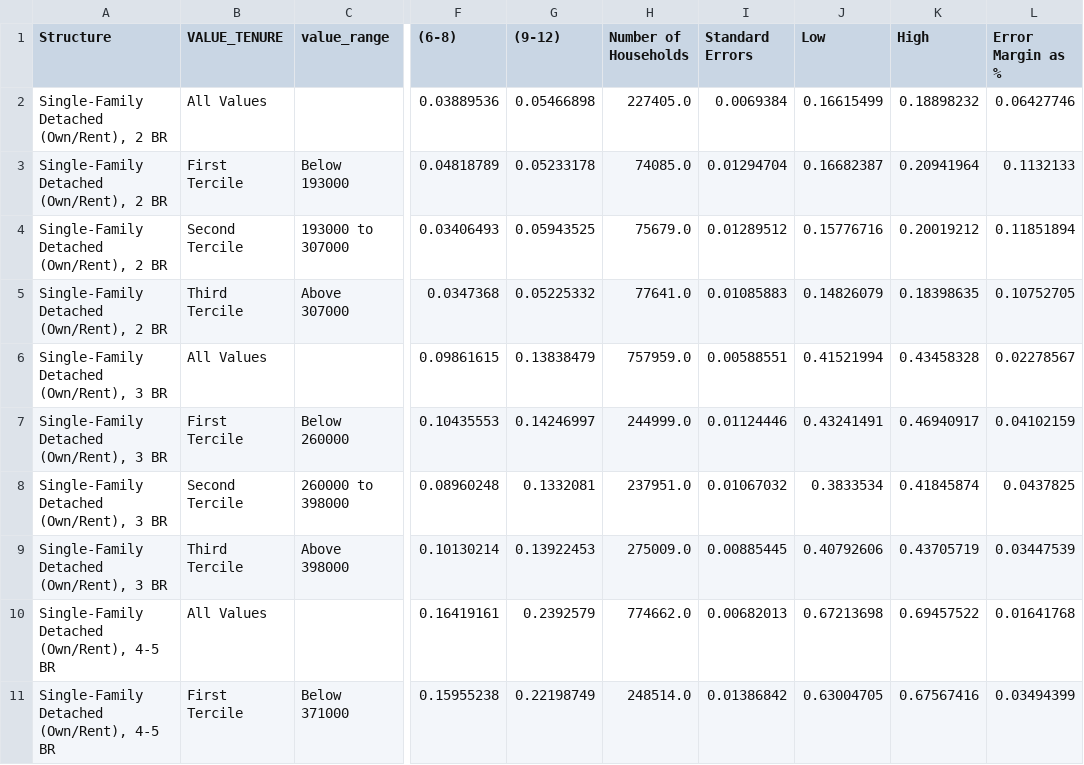
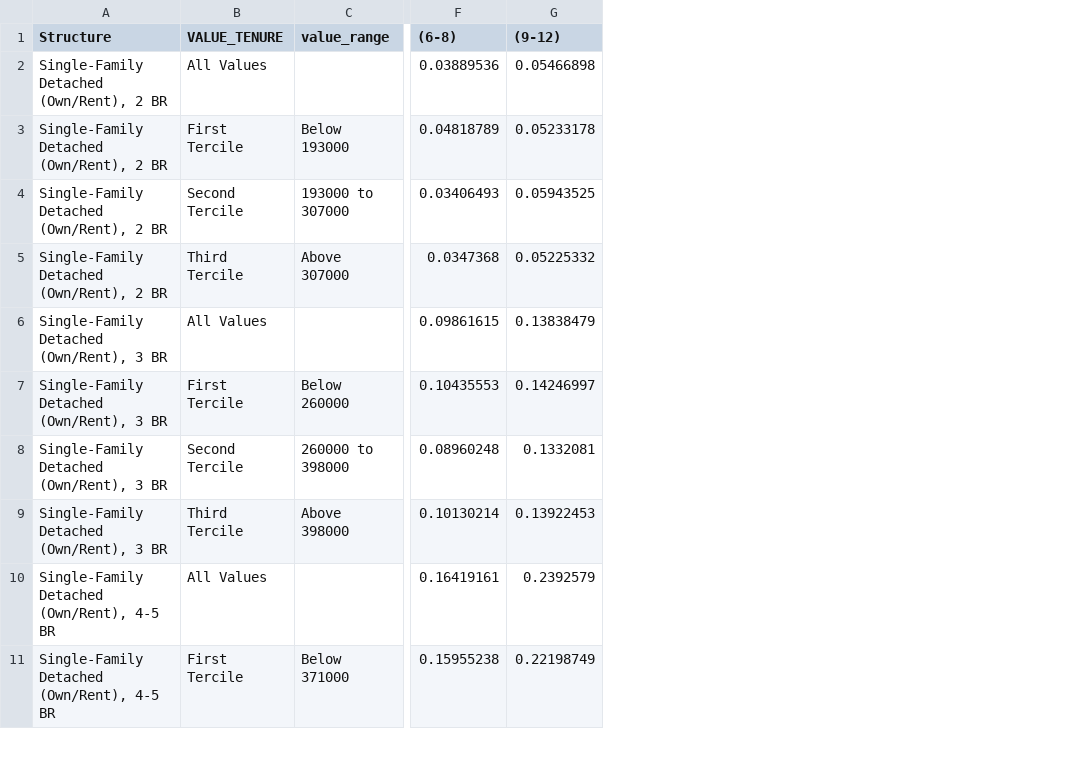
Before and after one commit to umerfarooq7424/Demographics, a CSV file: DM_sac_NEW JERSEY_ALLunits.csv, drawn as a sheet; only a part is shown, gaps mark what is left out; the diff names each change by its address in the sheet, - before the commit and + after, or states it on an @@ line.

Commit message:
New Jersey Latest
New Jersey Latest

```diff
--- a/DM_sac_NEW JERSEY_ALLunits.csv
+++ b/DM_sac_NEW JERSEY_ALLunits.csv
-column H (Number of Households), rows 2-11: 227405.0 | 74085.0 | 75679.0 | 77641.0 | 757959.0 | 244999.0 | 237951.0 | 275009.0 | 774662.0 | 248514.0
-column I (Standard Errors), rows 2-11: 0.0069384 | 0.01294704 | 0.01289512 | 0.01085883 | 0.00588551 | 0.01124446 | 0.01067032 | 0.00885445 | 0.00682013 | 0.01386842
-column J (Low), rows 2-11: 0.16615499 | 0.16682387 | 0.15776716 | 0.14826079 | 0.41521994 | 0.43241491 | 0.3833534 | 0.40792606 | 0.67213698 | 0.63004705
-column K (High), rows 2-11: 0.18898232 | 0.20941964 | 0.20019212 | 0.18398635 | 0.43458328 | 0.46940917 | 0.41845874 | 0.43705719 | 0.69457522 | 0.67567416
-column L (Error Margin as %), rows 2-11: 0.06427746 | 0.1132133 | 0.11851894 | 0.10752705 | 0.02278567 | 0.04102159 | 0.0437825 | 0.03447539 | 0.01641768 | 0.03494399
```
Also changed, not shown: 1 other file.
